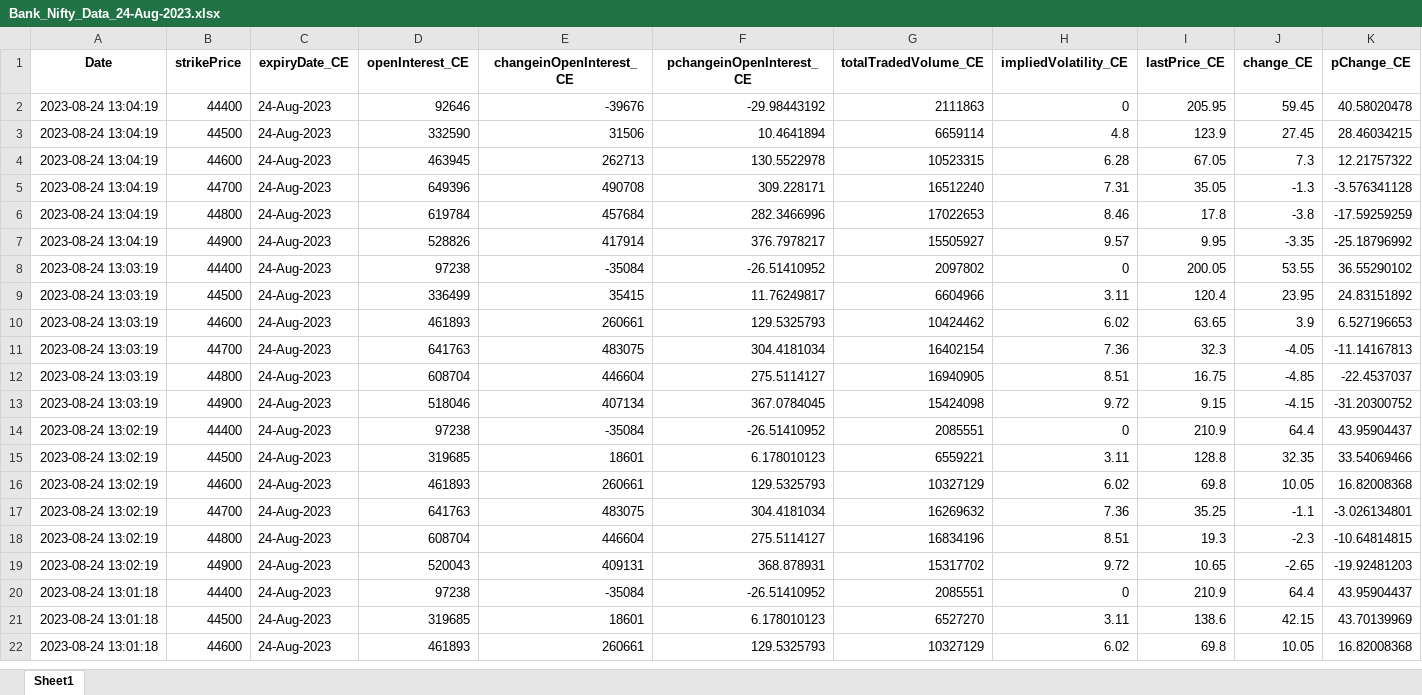
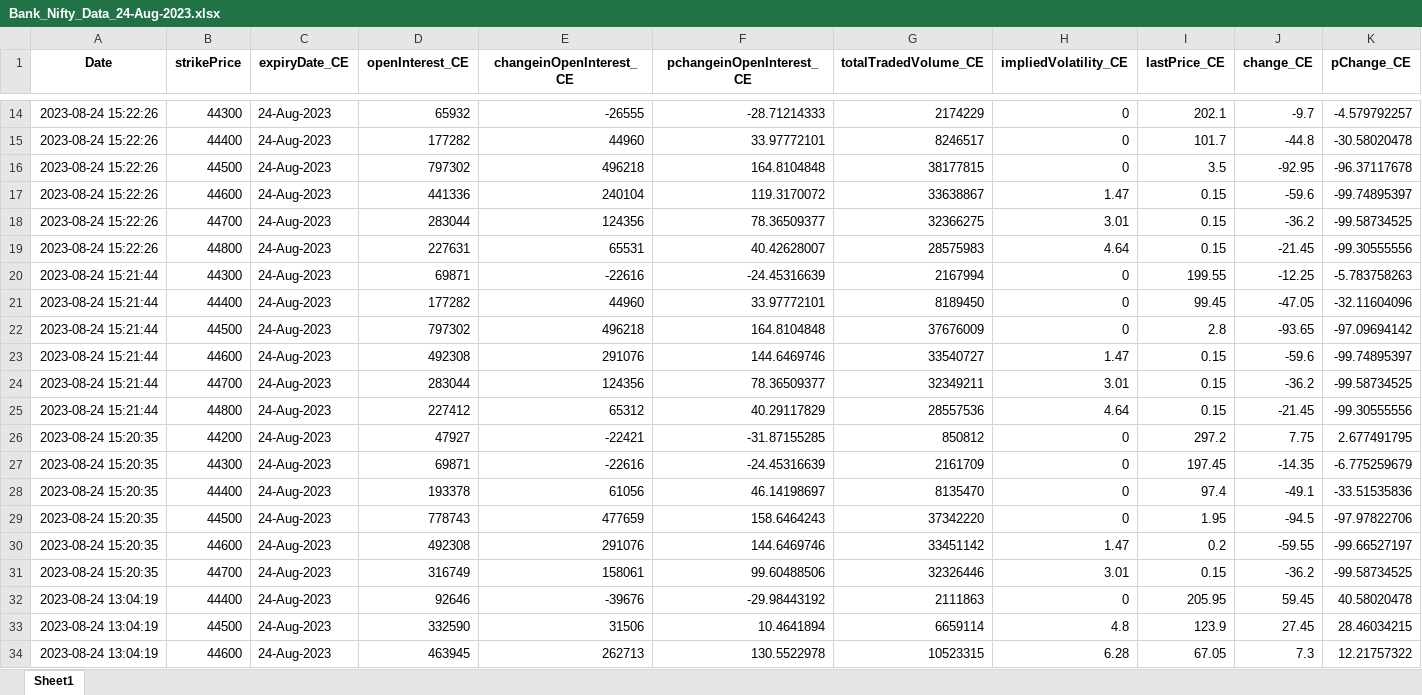
Before and after one commit to kira10krishna/OC-Live-Data, an Excel workbook: backend/data/Data for 24-Aug-2023/Bank_Nifty_Data_24-Aug-2023.xlsx, sheet Sheet1, drawn as a sheet; only a part is shown, gaps mark what is left out; the shorter side is filled out with more unchanged rows; values as stored, in another font and other column widths than the file's, no borders; rows hold the shown columns only; the diff covers the shown part only; the diff names each change by its address in the sheet, - before the commit and + after, or states it on an @@ line.

```diff
--- a/backend/data/Data for 24-Aug-2023/Bank_Nifty_Data_24-Aug-2023.xlsx (sheet Sheet1)
+++ b/backend/data/Data for 24-Aug-2023/Bank_Nifty_Data_24-Aug-2023.xlsx (sheet Sheet1)
+row 14: 2023-08-24 15:22:26 | 44300 | 24-Aug-2023 | 65932 | -26555 | -28.71214333 | 2174229 | 0 | 202.1 | -9.7 | -4.579792257
+row 15: 2023-08-24 15:22:26 | 44400 | 24-Aug-2023 | 177282 | 44960 | 33.97772101 | 8246517 | 0 | 101.7 | -44.8 | -30.58020478
+row 16: 2023-08-24 15:22:26 | 44500 | 24-Aug-2023 | 797302 | 496218 | 164.8104848 | 38177815 | 0 | 3.5 | -92.95 | -96.37117678
+row 17: 2023-08-24 15:22:26 | 44600 | 24-Aug-2023 | 441336 | 240104 | 119.3170072 | 33638867 | 1.47 | 0.15 | -59.6 | -99.74895397
+row 18: 2023-08-24 15:22:26 | 44700 | 24-Aug-2023 | 283044 | 124356 | 78.36509377 | 32366275 | 3.01 | 0.15 | -36.2 | -99.58734525
+row 19: 2023-08-24 15:22:26 | 44800 | 24-Aug-2023 | 227631 | 65531 | 40.42628007 | 28575983 | 4.64 | 0.15 | -21.45 | -99.30555556
+row 20: 2023-08-24 15:21:44 | 44300 | 24-Aug-2023 | 69871 | -22616 | -24.45316639 | 2167994 | 0 | 199.55 | -12.25 | -5.783758263
+row 21: 2023-08-24 15:21:44 | 44400 | 24-Aug-2023 | 177282 | 44960 | 33.97772101 | 8189450 | 0 | 99.45 | -47.05 | -32.11604096
+row 22: 2023-08-24 15:21:44 | 44500 | 24-Aug-2023 | 797302 | 496218 | 164.8104848 | 37676009 | 0 | 2.8 | -93.65 | -97.09694142
+row 23: 2023-08-24 15:21:44 | 44600 | 24-Aug-2023 | 492308 | 291076 | 144.6469746 | 33540727 | 1.47 | 0.15 | -59.6 | -99.74895397
+row 24: 2023-08-24 15:21:44 | 44700 | 24-Aug-2023 | 283044 | 124356 | 78.36509377 | 32349211 | 3.01 | 0.15 | -36.2 | -99.58734525
+row 25: 2023-08-24 15:21:44 | 44800 | 24-Aug-2023 | 227412 | 65312 | 40.29117829 | 28557536 | 4.64 | 0.15 | -21.45 | -99.30555556
+row 26: 2023-08-24 15:20:35 | 44200 | 24-Aug-2023 | 47927 | -22421 | -31.87155285 | 850812 | 0 | 297.2 | 7.75 | 2.677491795
+row 27: 2023-08-24 15:20:35 | 44300 | 24-Aug-2023 | 69871 | -22616 | -24.45316639 | 2161709 | 0 | 197.45 | -14.35 | -6.775259679
+row 28: 2023-08-24 15:20:35 | 44400 | 24-Aug-2023 | 193378 | 61056 | 46.14198697 | 8135470 | 0 | 97.4 | -49.1 | -33.51535836
+row 29: 2023-08-24 15:20:35 | 44500 | 24-Aug-2023 | 778743 | 477659 | 158.6464243 | 37342220 | 0 | 1.95 | -94.5 | -97.97822706
+row 30: 2023-08-24 15:20:35 | 44600 | 24-Aug-2023 | 492308 | 291076 | 144.6469746 | 33451142 | 1.47 | 0.2 | -59.55 | -99.66527197
+row 31: 2023-08-24 15:20:35 | 44700 | 24-Aug-2023 | 316749 | 158061 | 99.60488506 | 32326446 | 3.01 | 0.15 | -36.2 | -99.58734525
```
Also changed, not shown: 12 added rows elsewhere in this sheet, backend/data/Data for 24-Aug-2023/Bank_Nifty_Data_28-Sep-2023.xlsx, backend/data/Data for 24-Aug-2023/Bank_Nifty_Data_31-Aug-2023.xlsx, 6 other files.
